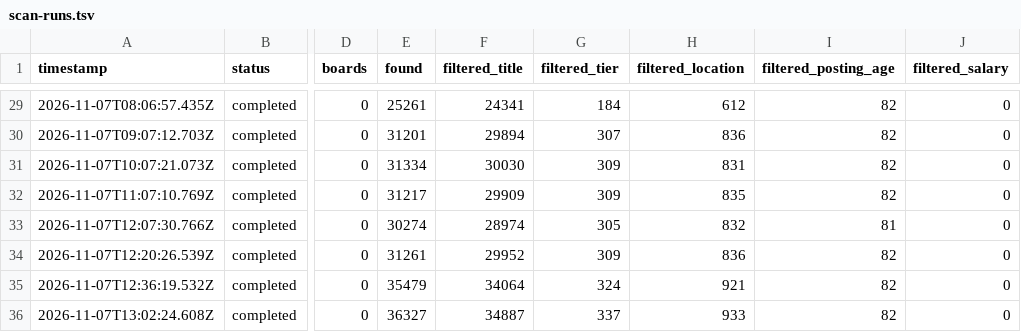
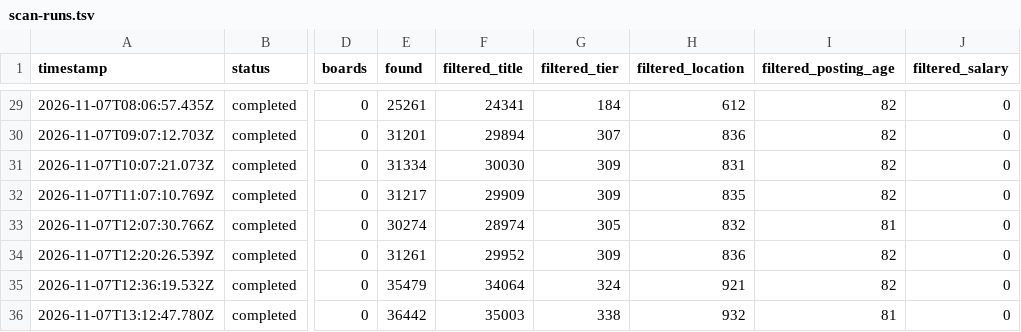
Before and after one commit to choudharyayushi655-web/Finance-, a TSV file: data/scan-runs.tsv, drawn as a sheet; only a part is shown, gaps mark what is left out; the diff names each change by its address in the sheet, - before the commit and + after, or states it on an @@ line.

```diff
--- a/data/scan-runs.tsv
+++ b/data/scan-runs.tsv
-A36 (timestamp): 2026-11-07T13:02:24.608Z
+A36 (timestamp): 2026-11-07T13:12:47.780Z
-E36 (found): 36327
+E36 (found): 36442
-F36 (filtered_title): 34887
+F36 (filtered_title): 35003
-G36 (filtered_tier): 337
+G36 (filtered_tier): 338
-H36 (filtered_location): 933
+H36 (filtered_location): 932
-I36 (filtered_posting_age): 82
+I36 (filtered_posting_age): 81
```
Also changed, not shown: data/portal-health.tsv, 6 other files.
